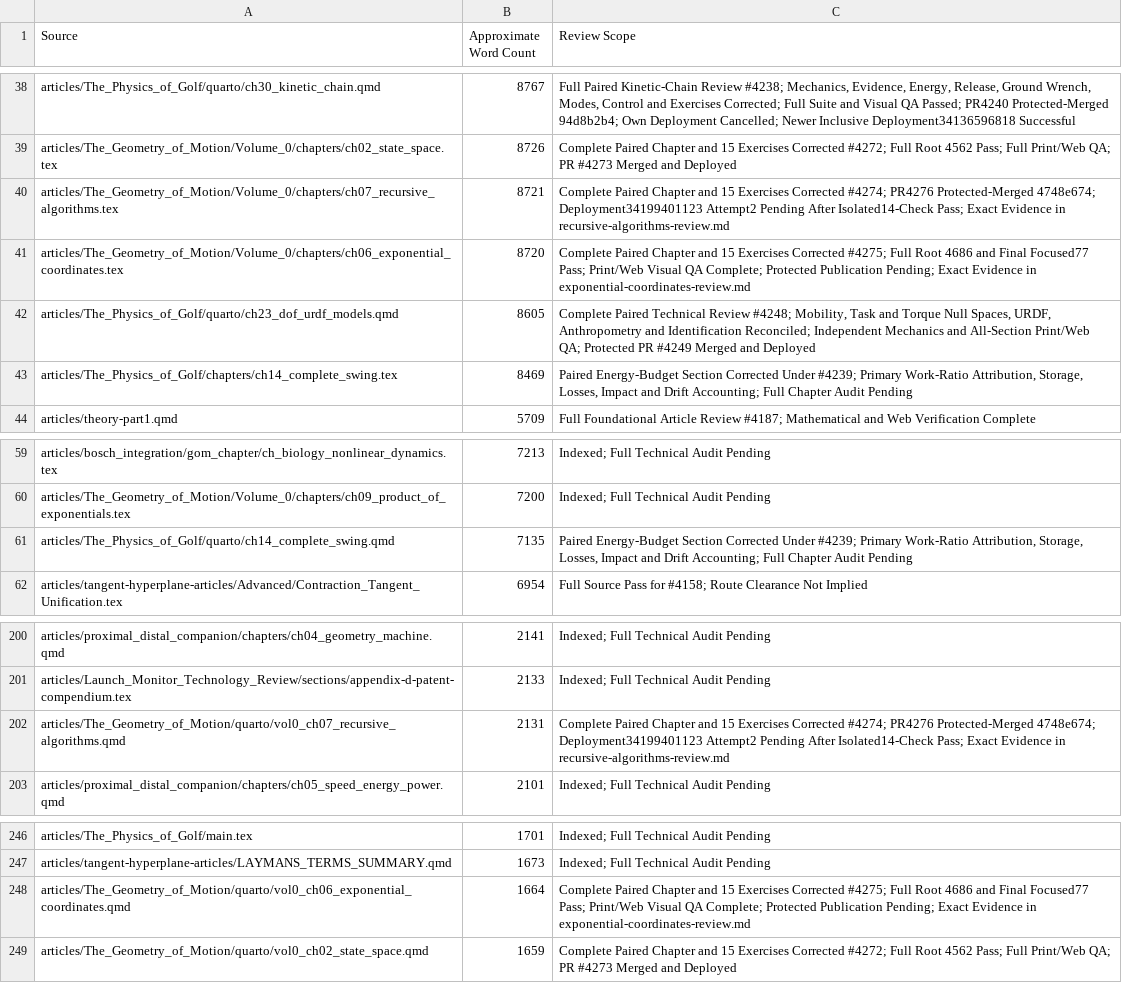
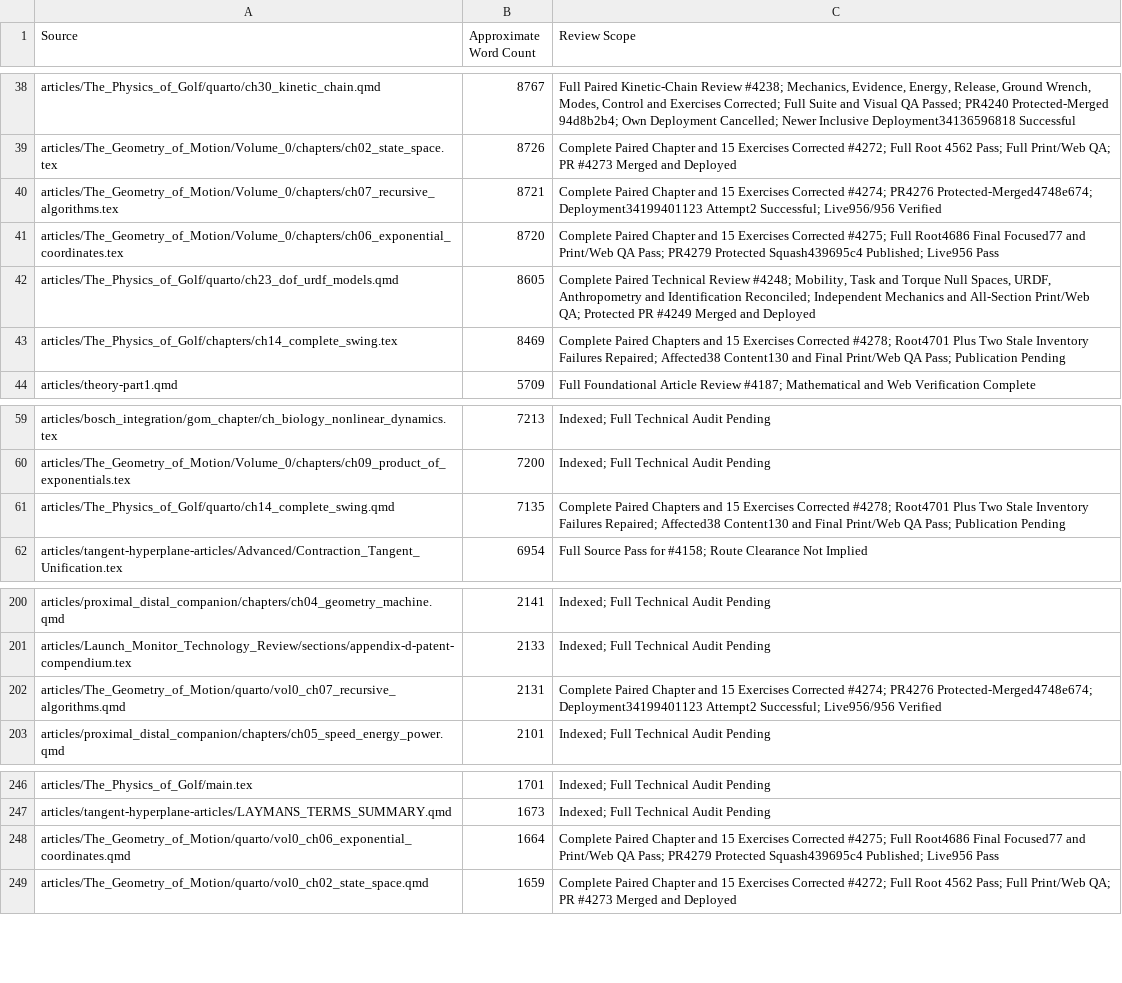
Before and after one commit to D-sorganization/AffineDrift, a CSV file: docs/development/technical-review/corpus-review-index.csv, drawn as a sheet; only a part is shown, gaps mark what is left out.

```diff
--- a/docs/development/technical-review/corpus-review-index.csv
+++ b/docs/development/technical-review/corpus-review-index.csv
@@ -39,6 +39,6 @@ articles/The_Physics_of_Golf/quarto/ch30_kinetic_chain.qmd,8767,"Full Paired Kin
 articles/The_Geometry_of_Motion/Volume_0/chapters/ch02_state_space.tex,8726,Complete Paired Chapter and 15 Exercises Corrected #4272; Full Root 4562 Pass; Full Print/Web QA; PR #4273 Merged and Deployed
-articles/The_Geometry_of_Motion/Volume_0/chapters/ch07_recursive_algorithms.tex,8721,Complete Paired Chapter and 15 Exercises Corrected #4274; PR4276 Protected-Merged 4748e674; Deployment34199401123 Attempt2 Pending After Isolated14-Check Pass; Exact Evidence in recursive-algorithms-review.md
-articles/The_Geometry_of_Motion/Volume_0/chapters/ch06_exponential_coordinates.tex,8720,Complete Paired Chapter and 15 Exercises Corrected #4275; Full Root 4686 and Final Focused77 Pass; Print/Web Visual QA Complete; Protected Publication Pending; Exact Evidence in exponential-coordinates-review.md
+articles/The_Geometry_of_Motion/Volume_0/chapters/ch07_recursive_algorithms.tex,8721,Complete Paired Chapter and 15 Exercises Corrected #4274; PR4276 Protected-Merged4748e674; Deployment34199401123 Attempt2 Successful; Live956/956 Verified
+articles/The_Geometry_of_Motion/Volume_0/chapters/ch06_exponential_coordinates.tex,8720,Complete Paired Chapter and 15 Exercises Corrected #4275; Full Root4686 Final Focused77 and Print/Web QA Pass; PR4279 Protected Squash439695c4 Published; Live956 Pass
 articles/The_Physics_of_Golf/quarto/ch23_dof_urdf_models.qmd,8605,"Complete Paired Technical Review #4248; Mobility, Task and Torque Null Spaces, URDF, Anthropometry and Identification Reconciled; Independent Mechanics and All-Section Print/Web QA; Protected PR #4249 Merged and Deployed"
-articles/The_Physics_of_Golf/chapters/ch14_complete_swing.tex,8469,"Paired Energy-Budget Section Corrected Under #4239; Primary Work-Ratio Attribution, Storage, Losses, Impact and Drift Accounting; Full Chapter Audit Pending"
+articles/The_Physics_of_Golf/chapters/ch14_complete_swing.tex,8469,Complete Paired Chapters and 15 Exercises Corrected #4278; Root4701 Plus Two Stale Inventory Failures Repaired; Affected38 Content130 and Final Print/Web QA Pass; Publication Pending
 articles/theory-part1.qmd,5709,Full Foundational Article Review #4187; Mathematical and Web Verification Complete
@@ -60,3 +60,3 @@ articles/bosch_integration/gom_chapter/ch_biology_nonlinear_dynamics.tex,7213,In
 articles/The_Geometry_of_Motion/Volume_0/chapters/ch09_product_of_exponentials.tex,7200,Indexed; Full Technical Audit Pending
-articles/The_Physics_of_Golf/quarto/ch14_complete_swing.qmd,7135,"Paired Energy-Budget Section Corrected Under #4239; Primary Work-Ratio Attribution, Storage, Losses, Impact and Drift Accounting; Full Chapter Audit Pending"
+articles/The_Physics_of_Golf/quarto/ch14_complete_swing.qmd,7135,Complete Paired Chapters and 15 Exercises Corrected #4278; Root4701 Plus Two Stale Inventory Failures Repaired; Affected38 Content130 and Final Print/Web QA Pass; Publication Pending
 articles/tangent-hyperplane-articles/Advanced/Contraction_Tangent_Unification.tex,6954,Full Source Pass for #4158; Route Clearance Not Implied
@@ -201,3 +201,3 @@ articles/proximal_distal_companion/chapters/ch04_geometry_machine.qmd,2141,Index
 articles/Launch_Monitor_Technology_Review/sections/appendix-d-patent-compendium.tex,2133,Indexed; Full Technical Audit Pending
-articles/The_Geometry_of_Motion/quarto/vol0_ch07_recursive_algorithms.qmd,2131,Complete Paired Chapter and 15 Exercises Corrected #4274; PR4276 Protected-Merged 4748e674; Deployment34199401123 Attempt2 Pending After Isolated14-Check Pass; Exact Evidence in recursive-algorithms-review.md
+articles/The_Geometry_of_Motion/quarto/vol0_ch07_recursive_algorithms.qmd,2131,Complete Paired Chapter and 15 Exercises Corrected #4274; PR4276 Protected-Merged4748e674; Deployment34199401123 Attempt2 Successful; Live956/956 Verified
 articles/proximal_distal_companion/chapters/ch05_speed_energy_power.qmd,2101,Indexed; Full Technical Audit Pending
@@ -247,3 +247,3 @@ articles/The_Physics_of_Golf/main.tex,1701,Indexed; Full Technical Audit Pending
 articles/tangent-hyperplane-articles/LAYMANS_TERMS_SUMMARY.qmd,1673,Indexed; Full Technical Audit Pending
-articles/The_Geometry_of_Motion/quarto/vol0_ch06_exponential_coordinates.qmd,1664,Complete Paired Chapter and 15 Exercises Corrected #4275; Full Root 4686 and Final Focused77 Pass; Print/Web Visual QA Complete; Protected Publication Pending; Exact Evidence in exponential-coordinates-review.md
+articles/The_Geometry_of_Motion/quarto/vol0_ch06_exponential_coordinates.qmd,1664,Complete Paired Chapter and 15 Exercises Corrected #4275; Full Root4686 Final Focused77 and Print/Web QA Pass; PR4279 Protected Squash439695c4 Published; Live956 Pass
 articles/The_Geometry_of_Motion/quarto/vol0_ch02_state_space.qmd,1659,Complete Paired Chapter and 15 Exercises Corrected #4272; Full Root 4562 Pass; Full Print/Web QA; PR #4273 Merged and Deployed
```
Also changed, not shown: 16 other files.
